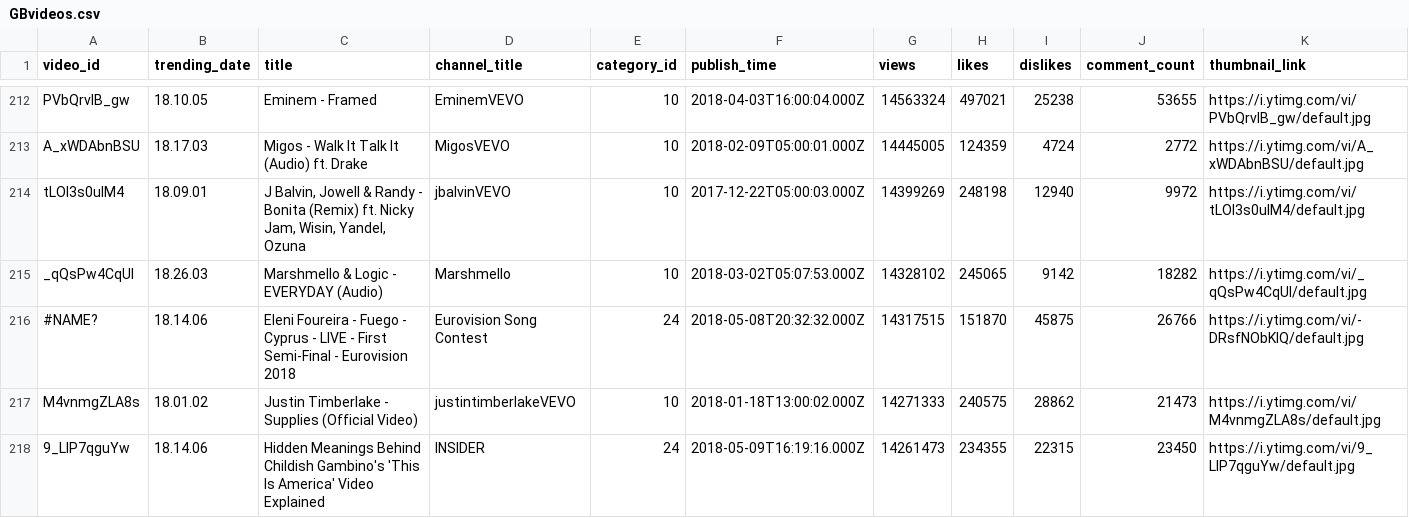
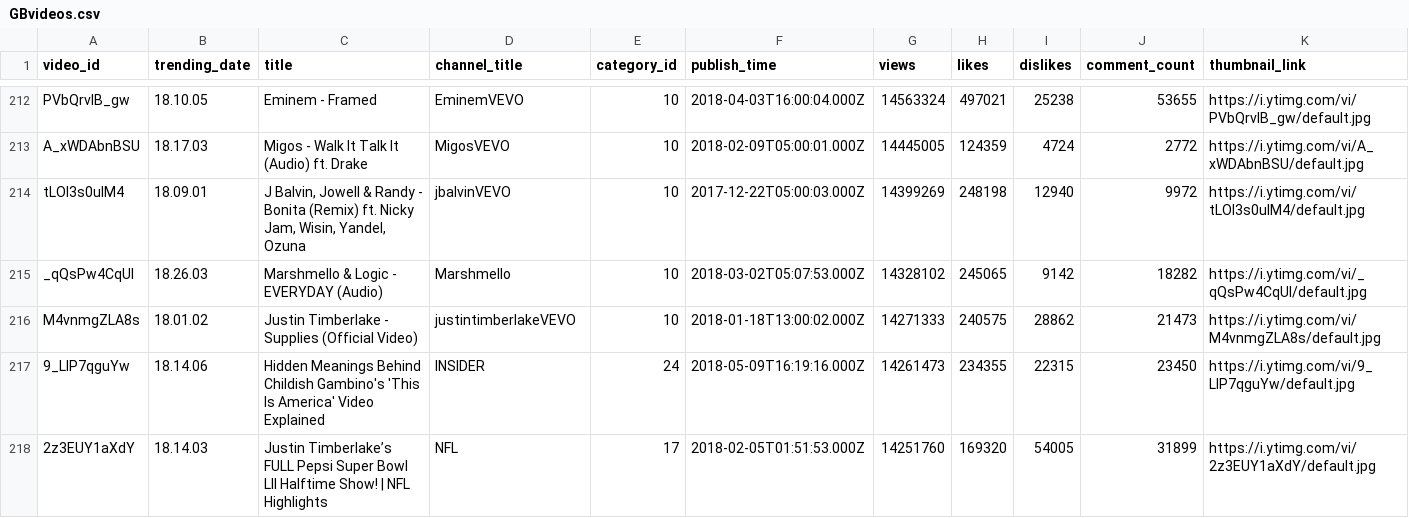
Before and after one commit to omaslamani/TeamLikeNSubscribe, a CSV file: data/GBvideos.csv, drawn as a sheet; only a part is shown, gaps mark what is left out; the shorter side is filled out with more unchanged rows; the diff names each change by its address in the sheet, - before the commit and + after, or states it on an @@ line.

```diff
--- a/data/GBvideos.csv
+++ b/data/GBvideos.csv
-row 216: #NAME? | 18.14.06 | Eleni Foureira - Fuego - Cyprus - LIVE - First Semi-Final - Eurovision 2018 | Eurovision Song Contest | 24 | 2018-05-08T20:32:32.000Z | 14317515 | 151870 | 45875 | 26766 | https://i.ytimg.com/vi/-DRsfNObKIQ/default.jpg
```
Also changed, not shown: stats/avgComments.csv, stats/avgReaction.csv, 9 other files.
